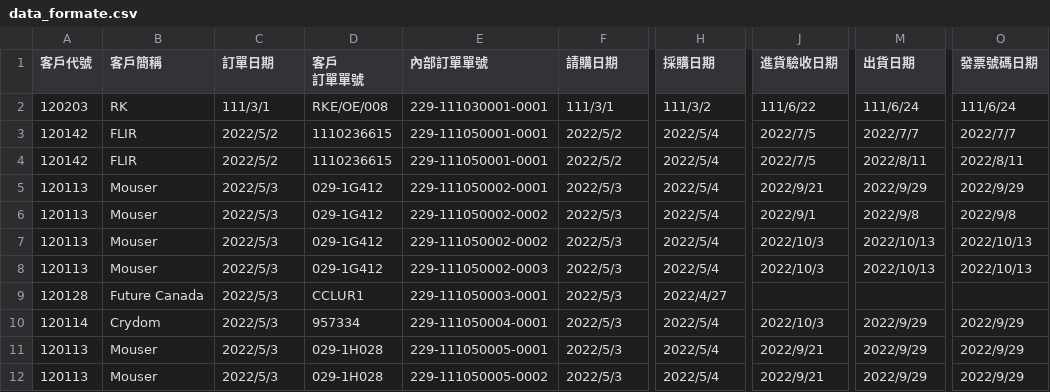
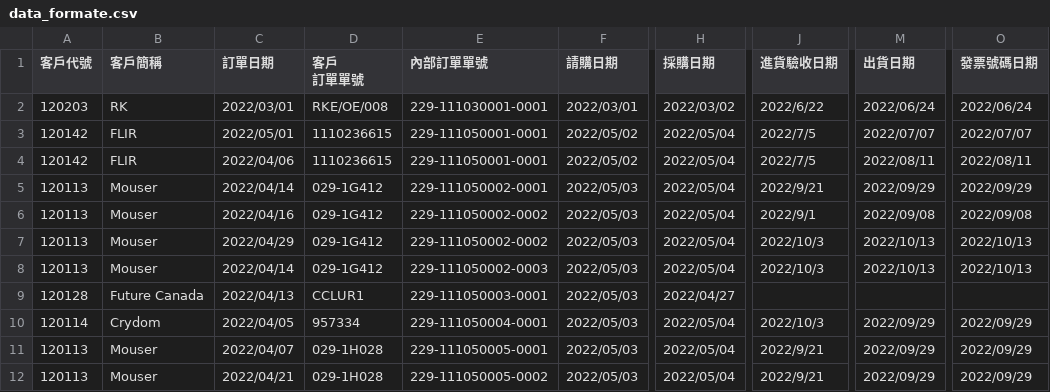
Before and after one commit to SpaceJesusTM/po_process_monitor, a CSV file: test_code/data_formate.csv, drawn as a sheet; only a part is shown, gaps mark what is left out; the diff names each change by its address in the sheet, - before the commit and + after, or states it on an @@ line.

Commit message:
added zeroes to date for formatting

```diff
--- a/test_code/data_formate.csv
+++ b/test_code/data_formate.csv
-C2 (訂單日期): 111/3/1
+C2 (訂單日期): 2022/03/01
-F2 (請購日期): 111/3/1
+F2 (請購日期): 2022/03/01
-H2 (採購日期): 111/3/2
+H2 (採購日期): 2022/03/02
-J2 (進貨驗收日期): 111/6/22
+J2 (進貨驗收日期): 2022/6/22
-M2 (出貨日期): 111/6/24
+M2 (出貨日期): 2022/06/24
-O2 (發票號碼日期): 111/6/24
+O2 (發票號碼日期): 2022/06/24
-C3 (訂單日期): 2022/5/2
+C3 (訂單日期): 2022/05/01
-F3:F4 (請購日期): 2022/5/2
+F3:F4 (請購日期): 2022/05/02
-H3:H8 (採購日期): 2022/5/4
+H3:H8 (採購日期): 2022/05/04
-M3 (出貨日期): 2022/7/7
+M3 (出貨日期): 2022/07/07
-O3 (發票號碼日期): 2022/7/7
+O3 (發票號碼日期): 2022/07/07
-C4 (訂單日期): 2022/5/2
+C4 (訂單日期): 2022/04/06
-M4 (出貨日期): 2022/8/11
+M4 (出貨日期): 2022/08/11
-O4 (發票號碼日期): 2022/8/11
+O4 (發票號碼日期): 2022/08/11
-C5 (訂單日期): 2022/5/3
+C5 (訂單日期): 2022/04/14
-F5:F12 (請購日期): 2022/5/3
+F5:F12 (請購日期): 2022/05/03
-M5 (出貨日期): 2022/9/29
+M5 (出貨日期): 2022/09/29
-O5 (發票號碼日期): 2022/9/29
+O5 (發票號碼日期): 2022/09/29
-C6 (訂單日期): 2022/5/3
+C6 (訂單日期): 2022/04/16
-M6 (出貨日期): 2022/9/8
+M6 (出貨日期): 2022/09/08
-O6 (發票號碼日期): 2022/9/8
+O6 (發票號碼日期): 2022/09/08
-C7 (訂單日期): 2022/5/3
+C7 (訂單日期): 2022/04/29
-C8 (訂單日期): 2022/5/3
+C8 (訂單日期): 2022/04/14
-C9 (訂單日期): 2022/5/3
+C9 (訂單日期): 2022/04/13
-H9 (採購日期): 2022/4/27
+H9 (採購日期): 2022/04/27
-C10 (訂單日期): 2022/5/3
+C10 (訂單日期): 2022/04/05
-H10:H12 (採購日期): 2022/5/4
+H10:H12 (採購日期): 2022/05/04
-M10:M12 (出貨日期): 2022/9/29
+M10:M12 (出貨日期): 2022/09/29
-O10:O12 (發票號碼日期): 2022/9/29
+O10:O12 (發票號碼日期): 2022/09/29
-C11 (訂單日期): 2022/5/3
+C11 (訂單日期): 2022/04/07
-C12 (訂單日期): 2022/5/3
+C12 (訂單日期): 2022/04/21
```
